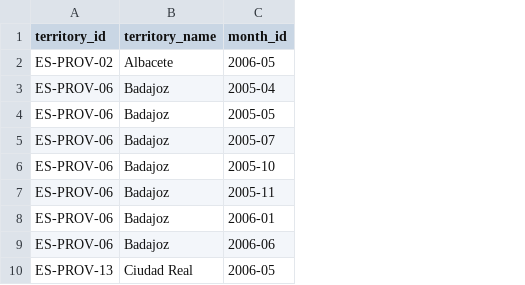
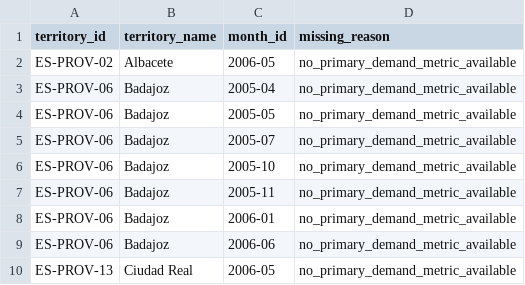
Before and after one commit to mg15best/tfm-microempresas-rurales-, a CSV file: data/metadata/missing_territory_months.csv, drawn as a sheet; the diff names each change by its address in the sheet, - before the commit and + after, or states it on an @@ line.

Commit message:
Document missing province-month combinations

```diff
--- a/data/metadata/missing_territory_months.csv
+++ b/data/metadata/missing_territory_months.csv
+column D (missing_reason), rows 2-10: all no_primary_demand_metric_available
```
Also changed, not shown: 1 other file.
